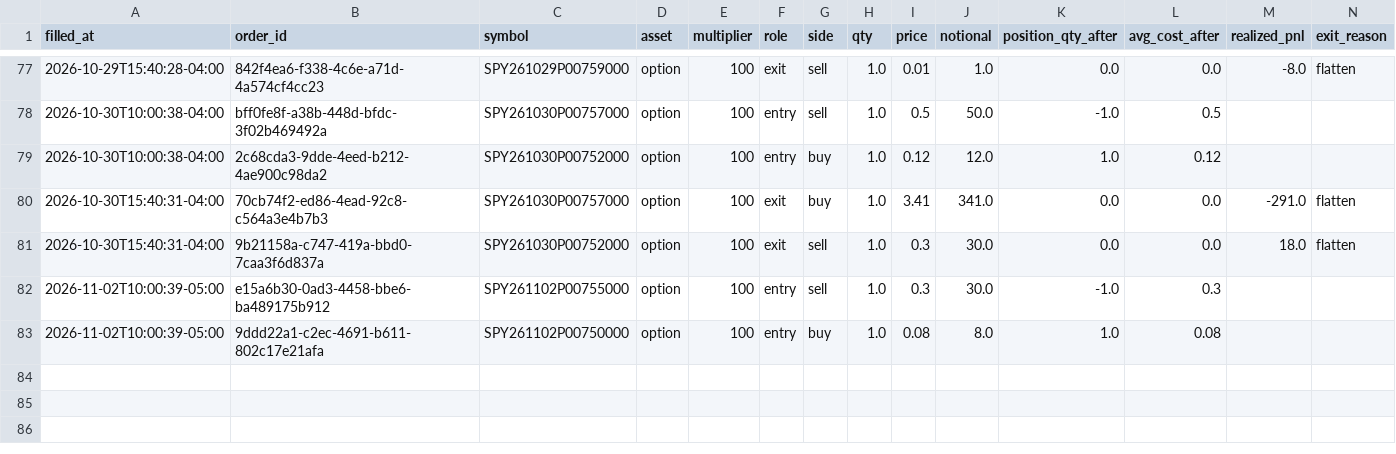
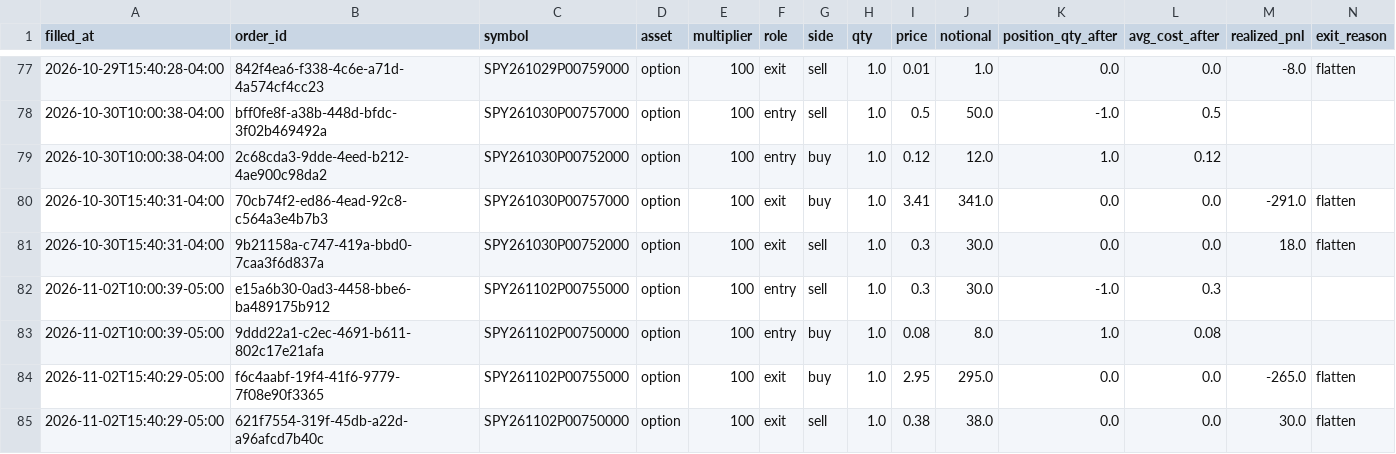
Before and after one commit to pabwear/spy-paper-desk, a CSV file: trades.csv, drawn as a sheet; only a part is shown, gaps mark what is left out; rows hold the shown columns only; the diff names each change by its address in the sheet, - before the commit and + after, or states it on an @@ line.

```diff
--- a/trades.csv
+++ b/trades.csv
+row 84: 2026-11-02T15:40:29-05:00 | f6c4aabf-19f4-41f6-9779-7f08e90f3365 | SPY261102P00755000 | option | 100 | exit | buy | 1.0 | 2.95 | 295.0 | 0.0 | 0.0 | -265.0 | flatten
+row 85: 2026-11-02T15:40:29-05:00 | 621f7554-319f-45db-a22d-a96afcd7b40c | SPY261102P00750000 | option | 100 | exit | sell | 1.0 | 0.38 | 38.0 | 0.0 | 0.0 | 30.0 | flatten
```
Also changed, not shown: 15 other files.
